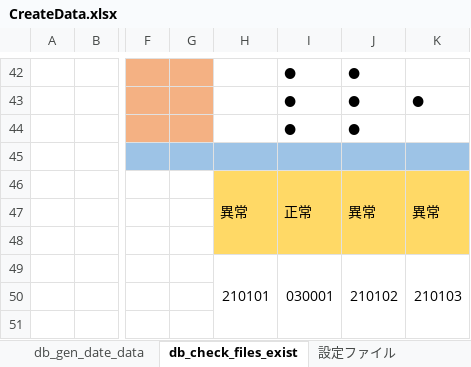
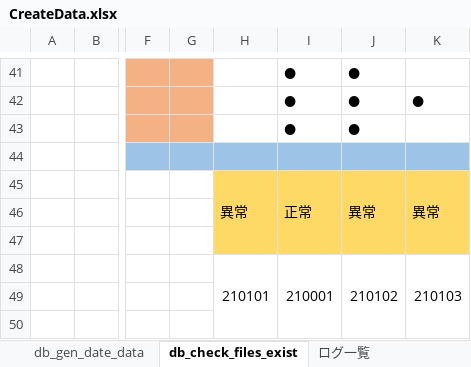
Before and after one commit to DokBak/DokBak.testdata.generator, an Excel workbook: CREATE_DATA/document/CreateData.xlsx, sheet db_check_files_exist, drawn as a sheet; only a part is shown, gaps mark what is left out; values as stored, in another font and other column widths than the file's, no borders; addresses are those after the commit; the diff covers the shown part only; the diff names each change by its address in the sheet, - before the commit and + after, or states it on an @@ line.

```diff
--- a/CREATE_DATA/document/CreateData.xlsx (sheet db_check_files_exist)
+++ b/CREATE_DATA/document/CreateData.xlsx (sheet db_check_files_exist)
-I48: 030001
+I48: 210001
```
Also changed, not shown: 1 added row, 2 removed rows and 15 edited cells elsewhere in this sheet, sheet db_gen_string_data, sheet db_gen_date_data, sheet db_gen_number_data, sheet ログ一覧, sheet 修正履歴, sheet ラベル, 8 more sheets, other sheet tabs, formulas that keep their value, charts or pictures.
